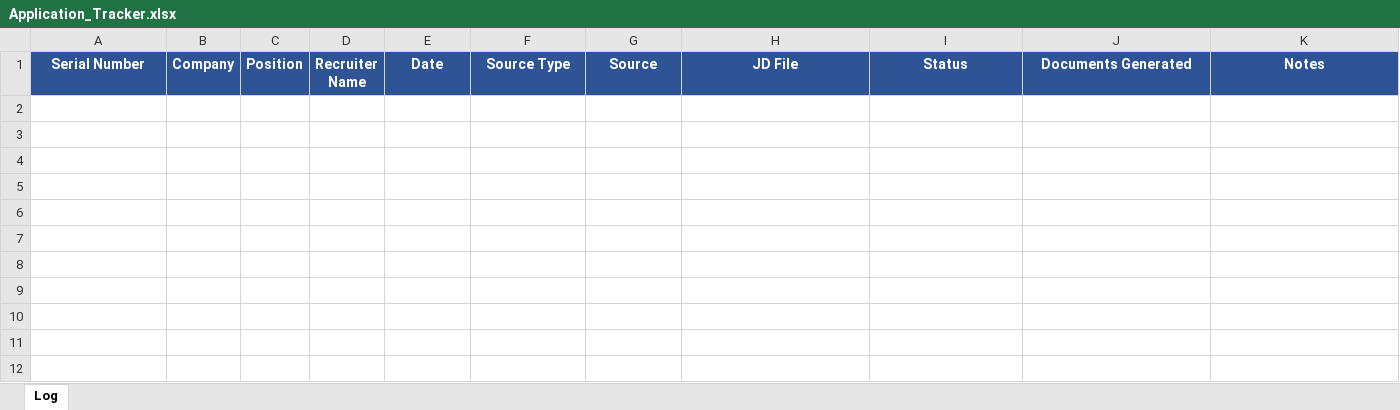
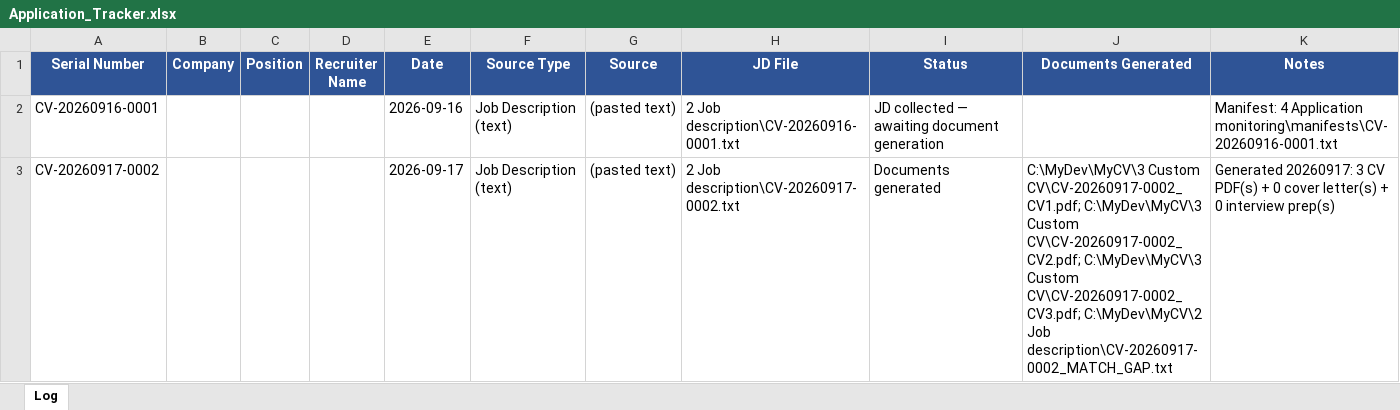
Before and after one commit to equityxd/website, an Excel workbook: 4 Application monitoring/Application_Tracker.xlsx, sheet Log, drawn as a sheet; values as stored, in another font and other column widths than the file's, no borders; the diff names each change by its address in the sheet, - before the commit and + after, or states it on an @@ line.

```diff
--- a/4 Application monitoring/Application_Tracker.xlsx (sheet Log)
+++ b/4 Application monitoring/Application_Tracker.xlsx (sheet Log)
+row 2: CV-20260916-0001 |  |  |  | 2026-09-16 | Job Description (text) | (pasted text) | 2 Job description\CV-20260916-0001.txt | JD collected — awaiting document generation |  | Manifest: 4 Application monitoring\manifests\CV-20260916-0001.txt
+row 3: CV-20260917-0002 |  |  |  | 2026-09-17 | Job Description (text) | (pasted text) | 2 Job description\CV-20260917-0002.txt | Documents generated | C:\MyDev\MyCV\3 Custom CV\CV-20260917-0002_CV1.pdf; C:\MyDev\MyCV\3 Custom CV\CV-20260917-0002_CV2.pdf; C:\MyDev\MyCV\3 Custom CV\CV-20260917-0002_CV3.pdf; C:\MyDev\MyCV\2 Job description\CV-20260917-0002_MATCH_GAP.txt | Generated 20260917: 3 CV PDF(s) + 0 cover letter(s) + 0 interview prep(s)
```
Also changed, not shown: 1 other file.
